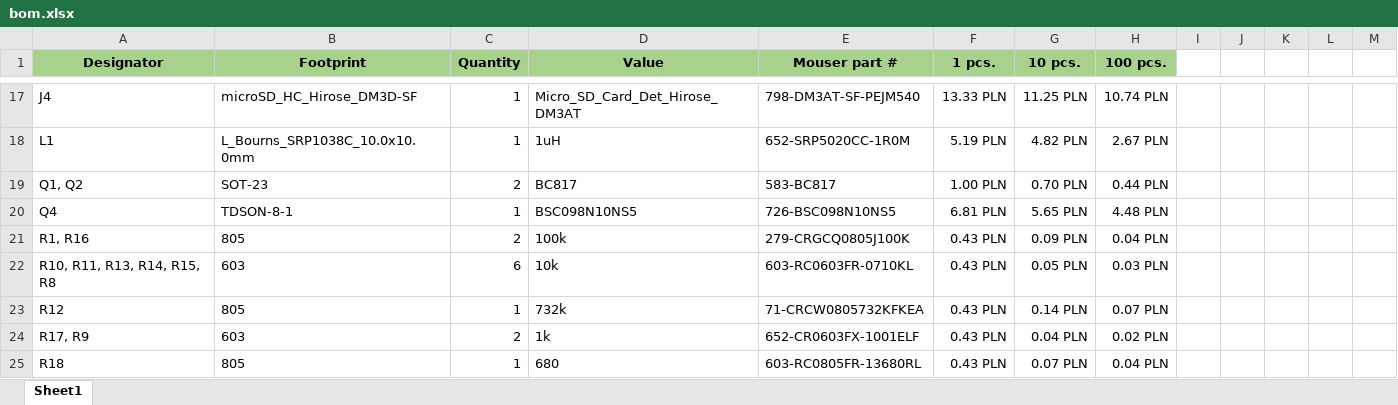
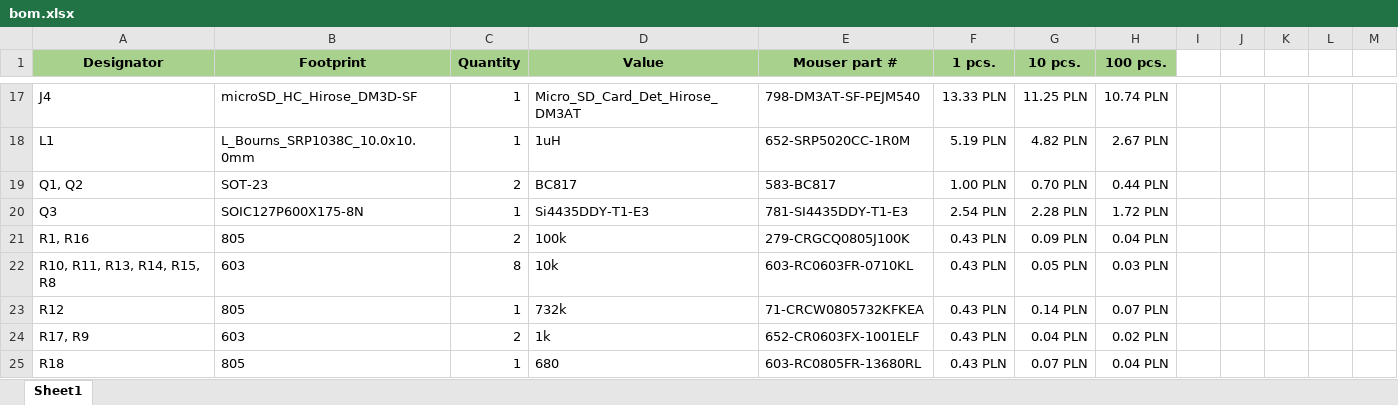
Before and after one commit to TheZlodziej/keypad-board, an Excel workbook: kicad-project/bom/bom.xlsx, sheet Sheet1, drawn as a sheet; only a part is shown, gaps mark what is left out; values as stored, in another font and other column widths than the file's, no borders; removed rows and columns are numbered as before the commit, all else as after; the diff covers the shown part only; the diff names each change by its address in the sheet, - before the commit and + after, or states it on an @@ line.

```diff
--- a/kicad-project/bom/bom.xlsx (sheet Sheet1)
+++ b/kicad-project/bom/bom.xlsx (sheet Sheet1)
-row 20: Q4 | TDSON-8-1 | 1 | BSC098N10NS5 | 726-BSC098N10NS5 | 6.81 PLN | 5.65 PLN | 4.48 PLN
+row 20: Q3 | SOIC127P600X175-8N | 1 | Si4435DDY-T1-E3 | 781-SI4435DDY-T1-E3 | 2.54 PLN | 2.28 PLN | 1.72 PLN
-C22 (Quantity): 6
+C22 (Quantity): 8
```
Also changed, not shown: 1 added row, 1 removed row and 11 edited cells elsewhere in this sheet, 15 other files.
